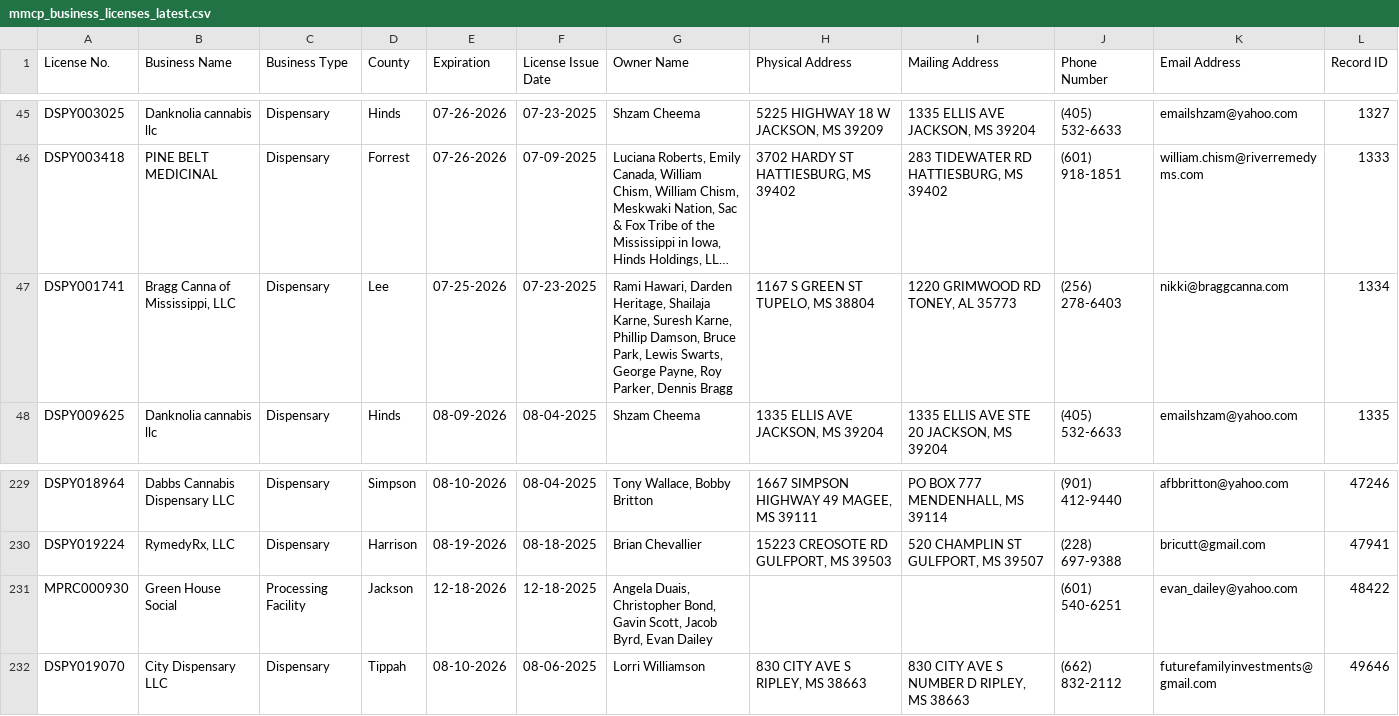
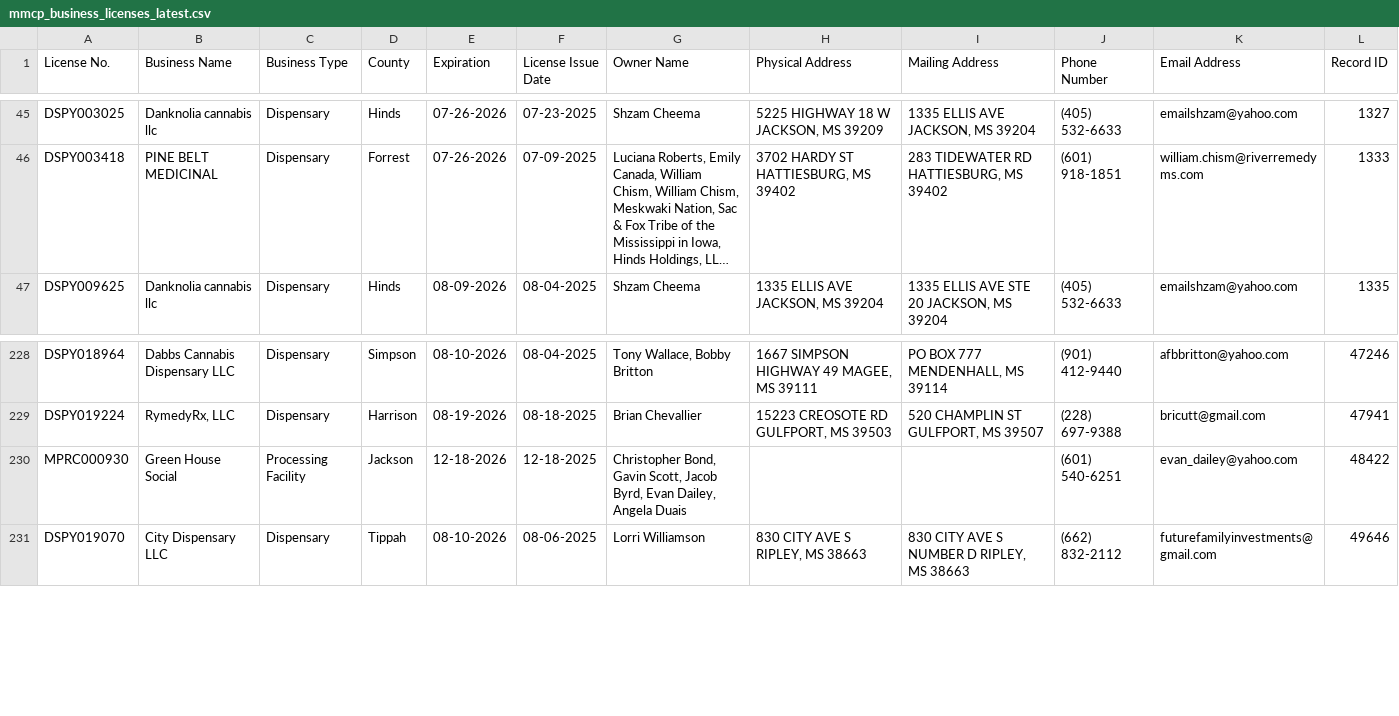
Before and after one commit to Booman008/3ma-legislative-map, a CSV file: CSV Imports/mmcp_business_licenses_latest.csv, drawn as a sheet; only a part is shown, gaps mark what is left out; long unchanged cells end in …; removed rows and columns are numbered as before the commit, all else as after; the diff names each change by its address in the sheet, - before the commit and + after, or states it on an @@ line.

```diff
--- a/CSV Imports/mmcp_business_licenses_latest.csv
+++ b/CSV Imports/mmcp_business_licenses_latest.csv
-row 47: DSPY001741 | Bragg Canna of Mississippi, LLC | Dispensary | Lee | 07-25-2026 | 07-23-2025 | Rami Hawari, Darden Heritage, Shailaja Karne, Suresh Karne, Phillip Damson, Bruce Park, Lewis Swarts, George Payne, Roy Parker, Dennis Bragg | 1167 S GREEN ST TUPELO, MS 38804 | 1220 GRIMWOOD RD TONEY, AL 35773 | (256) 278-6403 | nikki@braggcanna.com | 1334
-G230 (Owner Name): Angela Duais, Christopher Bond, Gavin Scott, Jacob Byrd, Evan Dailey
+G230 (Owner Name): Christopher Bond, Gavin Scott, Jacob Byrd, Evan Dailey, Angela Duais
```
Also changed, not shown: CSV Imports/mmcp_county_metrics_latest.csv, 3 other files.
